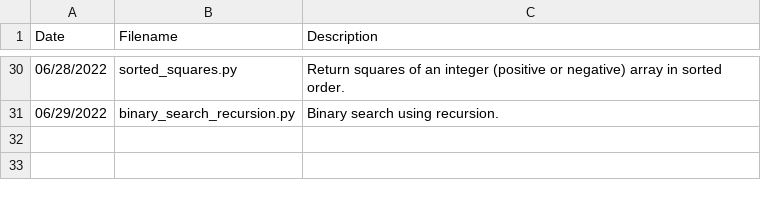
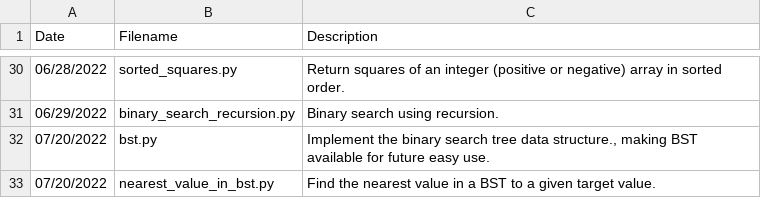
Before and after one commit to jamesczq/coding-exercise, a CSV file: filemaster.csv, drawn as a sheet; only a part is shown, gaps mark what is left out; the diff names each change by its address in the sheet, - before the commit and + after, or states it on an @@ line.

```diff
--- a/filemaster.csv
+++ b/filemaster.csv
+row 32: 07/20/2022 | bst.py | Implement the binary search tree data structure., making BST available for future easy use.
+row 33: 07/20/2022 | nearest_value_in_bst.py | Find the nearest value in a BST to a given target value.
```
Also changed, not shown: 2 other files.
